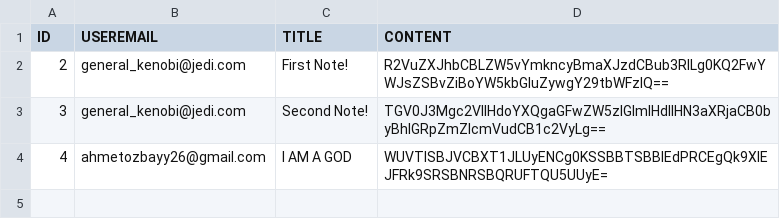
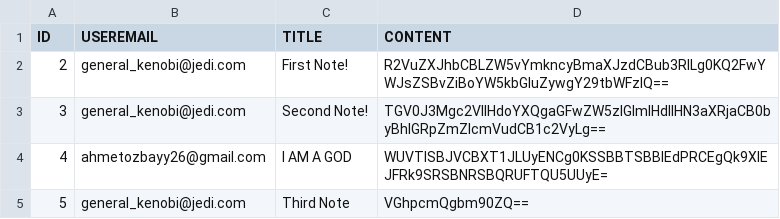
Before and after one commit to Ahmet-Ozbay/PersonalOrganizer, a CSV file: bin/Debug/note_db.csv, drawn as a sheet.

```diff
--- a/bin/Debug/note_db.csv
+++ b/bin/Debug/note_db.csv
@@ -4 +4,2 @@ ID,USEREMAIL,TITLE,CONTENT
 4,ahmetozbayy26@gmail.com,I AM A GOD,WUVTISBJVCBXT1JLUyENCg0KSSBBTSBBIEdPRCEgQk9XIEJFRk9SRSBNRSBQRUFTQU5UUyE=
+5,general_kenobi@jedi.com,Third Note,VGhpcmQgbm90ZQ==
```
Also changed, not shown: bin/Debug/user_db.csv, 34 other files.
